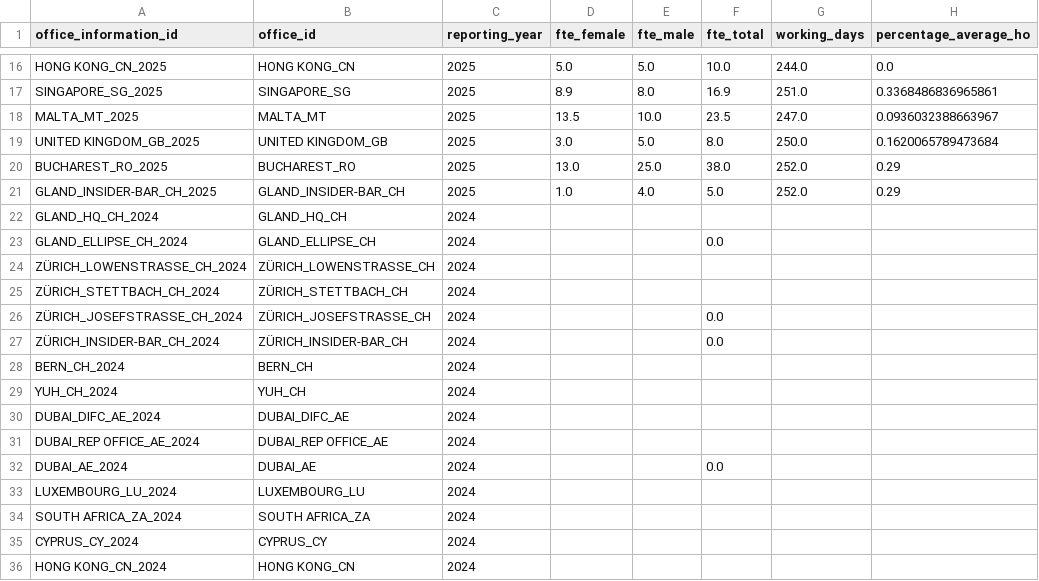
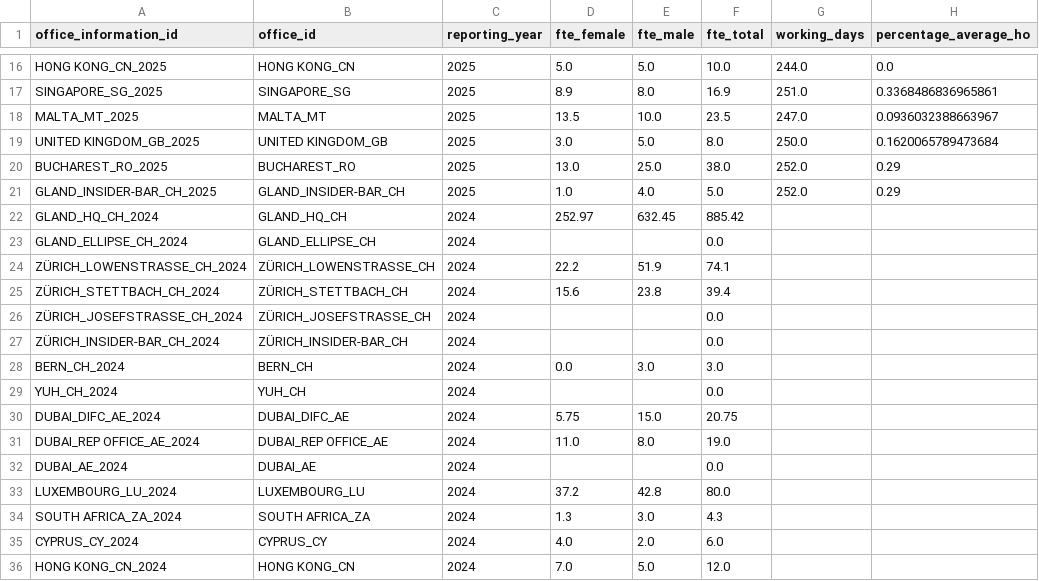
Before and after one commit to Kruju/E-Hub, a CSV file: seed/office_annual_metrics.csv, drawn as a sheet; only a part is shown, gaps mark what is left out; the diff covers the shown part only.

```diff
--- a/seed/office_annual_metrics.csv
+++ b/seed/office_annual_metrics.csv
@@ -21,16 +21,16 @@ BUCHAREST_RO_2025,BUCHAREST_RO,2025,13.0,25.0,38.0,252.0,0.29
 GLAND_INSIDER-BAR_CH_2025,GLAND_INSIDER-BAR_CH,2025,1.0,4.0,5.0,252.0,0.29
-GLAND_HQ_CH_2024,GLAND_HQ_CH,2024,,,,,
+GLAND_HQ_CH_2024,GLAND_HQ_CH,2024,252.97,632.45,885.42,,
 GLAND_ELLIPSE_CH_2024,GLAND_ELLIPSE_CH,2024,,,0.0,,
-ZÜRICH_LOWENSTRASSE_CH_2024,ZÜRICH_LOWENSTRASSE_CH,2024,,,,,
-ZÜRICH_STETTBACH_CH_2024,ZÜRICH_STETTBACH_CH,2024,,,,,
+ZÜRICH_LOWENSTRASSE_CH_2024,ZÜRICH_LOWENSTRASSE_CH,2024,22.2,51.9,74.1,,
+ZÜRICH_STETTBACH_CH_2024,ZÜRICH_STETTBACH_CH,2024,15.6,23.8,39.4,,
 ZÜRICH_JOSEFSTRASSE_CH_2024,ZÜRICH_JOSEFSTRASSE_CH,2024,,,0.0,,
 ZÜRICH_INSIDER-BAR_CH_2024,ZÜRICH_INSIDER-BAR_CH,2024,,,0.0,,
-BERN_CH_2024,BERN_CH,2024,,,,,
-YUH_CH_2024,YUH_CH,2024,,,,,
-DUBAI_DIFC_AE_2024,DUBAI_DIFC_AE,2024,,,,,
-DUBAI_REP OFFICE_AE_2024,DUBAI_REP OFFICE_AE,2024,,,,,
+BERN_CH_2024,BERN_CH,2024,0.0,3.0,3.0,,
+YUH_CH_2024,YUH_CH,2024,,,0.0,,
+DUBAI_DIFC_AE_2024,DUBAI_DIFC_AE,2024,5.75,15.0,20.75,,
+DUBAI_REP OFFICE_AE_2024,DUBAI_REP OFFICE_AE,2024,11.0,8.0,19.0,,
 DUBAI_AE_2024,DUBAI_AE,2024,,,0.0,,
-LUXEMBOURG_LU_2024,LUXEMBOURG_LU,2024,,,,,
-SOUTH AFRICA_ZA_2024,SOUTH AFRICA_ZA,2024,,,,,
-CYPRUS_CY_2024,CYPRUS_CY,2024,,,,,
-HONG KONG_CN_2024,HONG KONG_CN,2024,,,,,
+LUXEMBOURG_LU_2024,LUXEMBOURG_LU,2024,37.2,42.8,80.0,,
+SOUTH AFRICA_ZA_2024,SOUTH AFRICA_ZA,2024,1.3,3.0,4.3,,
+CYPRUS_CY_2024,CYPRUS_CY,2024,4.0,2.0,6.0,,
+HONG KONG_CN_2024,HONG KONG_CN,2024,7.0,5.0,12.0,,
```
Also changed, not shown: 61 edited cells elsewhere in this file, 4 other files.
